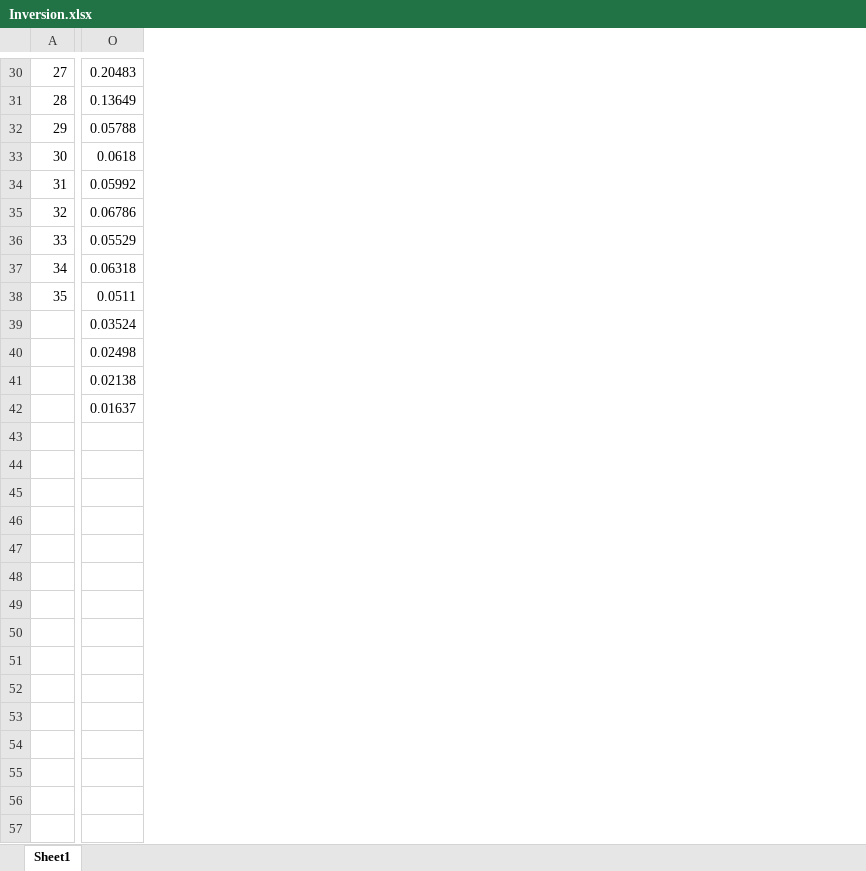
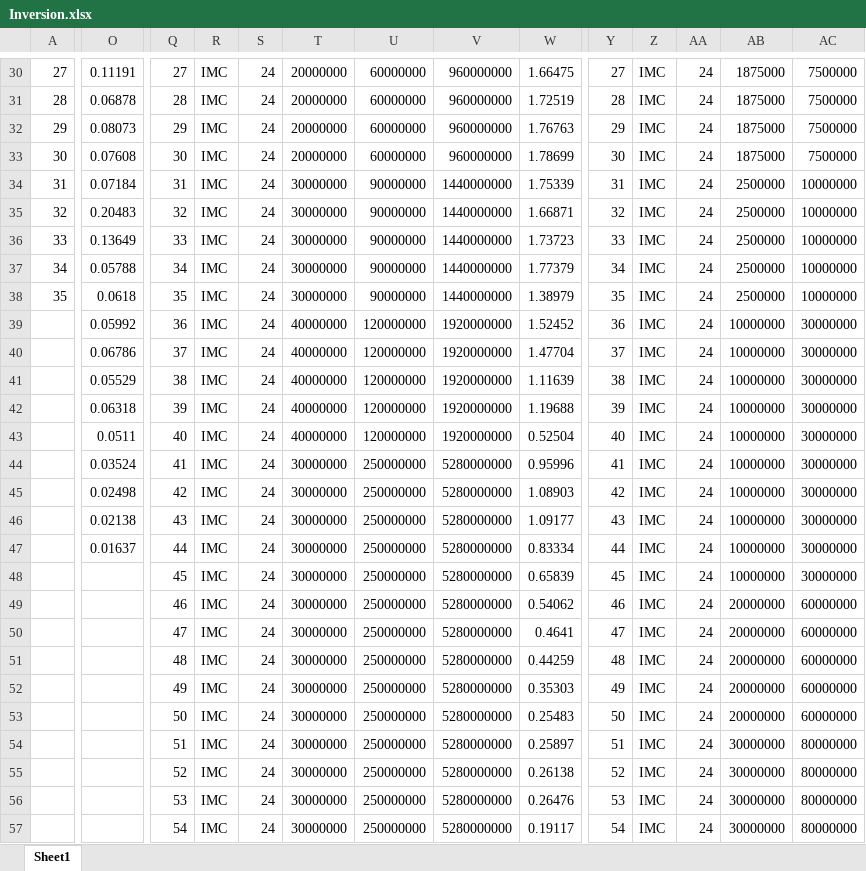
Before and after one commit to acnz/Project, an Excel workbook: resources/Inversion.xlsx, sheet Sheet1, drawn as a sheet; only a part is shown, gaps mark what is left out; values as stored, in another font and other column widths than the file's, no borders; rows hold the shown columns only; the diff covers the shown part only; the diff names each change by its address in the sheet, - before the commit and + after, or states it on an @@ line.

```diff
--- a/resources/Inversion.xlsx (sheet Sheet1)
+++ b/resources/Inversion.xlsx (sheet Sheet1)
+column Q, rows 30-42: 27 | 28 | 29 | 30 | 31 | 32 | 33 | 34 | 35 | 36 | 37 | 38 | 39
+column R, rows 30-42: all IMC
+column S, rows 30-42: all 24
+column T, rows 30-42: 20000000 | 20000000 | 20000000 | 20000000 | 30000000 | 30000000 | 30000000 | 30000000 | 30000000 | 40000000 | 40000000 | 40000000 | 40000000
+column U, rows 30-42: 60000000 | 60000000 | 60000000 | 60000000 | 90000000 | 90000000 | 90000000 | 90000000 | 90000000 | 120000000 | 120000000 | 120000000 | 120000000
+column V, rows 30-42: 960000000 | 960000000 | 960000000 | 960000000 | 1440000000 | 1440000000 | 1440000000 | 1440000000 | 1440000000 | 1920000000 | 1920000000 | 1920000000 | 1920000000
+column W, rows 30-42: 1.66475 | 1.72519 | 1.76763 | 1.78699 | 1.75339 | 1.66871 | 1.73723 | 1.77379 | 1.38979 | 1.52452 | 1.47704 | 1.11639 | 1.19688
+column Y, rows 30-42: 27 | 28 | 29 | 30 | 31 | 32 | 33 | 34 | 35 | 36 | 37 | 38 | 39
+column Z, rows 30-42: all IMC
+column AA, rows 30-42: all 24
+column AB, rows 30-42: 1875000 | 1875000 | 1875000 | 1875000 | 2500000 | 2500000 | 2500000 | 2500000 | 2500000 | 10000000 | 10000000 | 10000000 | 10000000
+column AC, rows 30-42: 7500000 | 7500000 | 7500000 | 7500000 | 10000000 | 10000000 | 10000000 | 10000000 | 10000000 | 30000000 | 30000000 | 30000000 | 30000000
-O30: 0.20483
+O30: 0.11191
-O31: 0.13649
+O31: 0.06878
-O32: 0.05788
+O32: 0.08073
-O33: 0.0618
+O33: 0.07608
-O34: 0.05992
+O34: 0.07184
-O35: 0.06786
+O35: 0.20483
-O36: 0.05529
+O36: 0.13649
-O37: 0.06318
+O37: 0.05788
-O38: 0.0511
+O38: 0.0618
-O39: 0.03524
+O39: 0.05992
-O40: 0.02498
+O40: 0.06786
-O41: 0.02138
+O41: 0.05529
-O42: 0.01637
+O42: 0.06318
+row 43:  | 0.0511 | 40 | IMC | 24 | 40000000 | 120000000 | 1920000000 | 0.52504 | 40 | IMC | 24 | 10000000 | 30000000
+row 44:  | 0.03524 | 41 | IMC | 24 | 30000000 | 250000000 | 5280000000 | 0.95996 | 41 | IMC | 24 | 10000000 | 30000000
+row 45:  | 0.02498 | 42 | IMC | 24 | 30000000 | 250000000 | 5280000000 | 1.08903 | 42 | IMC | 24 | 10000000 | 30000000
+row 46:  | 0.02138 | 43 | IMC | 24 | 30000000 | 250000000 | 5280000000 | 1.09177 | 43 | IMC | 24 | 10000000 | 30000000
+row 47:  | 0.01637 | 44 | IMC | 24 | 30000000 | 250000000 | 5280000000 | 0.83334 | 44 | IMC | 24 | 10000000 | 30000000
+row 48:  |  | 45 | IMC | 24 | 30000000 | 250000000 | 5280000000 | 0.65839 | 45 | IMC | 24 | 10000000 | 30000000
+row 49:  |  | 46 | IMC | 24 | 30000000 | 250000000 | 5280000000 | 0.54062 | 46 | IMC | 24 | 20000000 | 60000000
+row 50:  |  | 47 | IMC | 24 | 30000000 | 250000000 | 5280000000 | 0.4641 | 47 | IMC | 24 | 20000000 | 60000000
+row 51:  |  | 48 | IMC | 24 | 30000000 | 250000000 | 5280000000 | 0.44259 | 48 | IMC | 24 | 20000000 | 60000000
+row 52:  |  | 49 | IMC | 24 | 30000000 | 250000000 | 5280000000 | 0.35303 | 49 | IMC | 24 | 20000000 | 60000000
+row 53:  |  | 50 | IMC | 24 | 30000000 | 250000000 | 5280000000 | 0.25483 | 50 | IMC | 24 | 20000000 | 60000000
+row 54:  |  | 51 | IMC | 24 | 30000000 | 250000000 | 5280000000 | 0.25897 | 51 | IMC | 24 | 30000000 | 80000000
+row 55:  |  | 52 | IMC | 24 | 30000000 | 250000000 | 5280000000 | 0.26138 | 52 | IMC | 24 | 30000000 | 80000000
+row 56:  |  | 53 | IMC | 24 | 30000000 | 250000000 | 5280000000 | 0.26476 | 53 | IMC | 24 | 30000000 | 80000000
+row 57:  |  | 54 | IMC | 24 | 30000000 | 250000000 | 5280000000 | 0.19117 | 54 | IMC | 24 | 30000000 | 80000000
```
Also changed, not shown: 15 added rows, 13 added columns, 13 removed columns, 5 edited cells, cell formats and merged cells elsewhere in this sheet, 8 other files.
